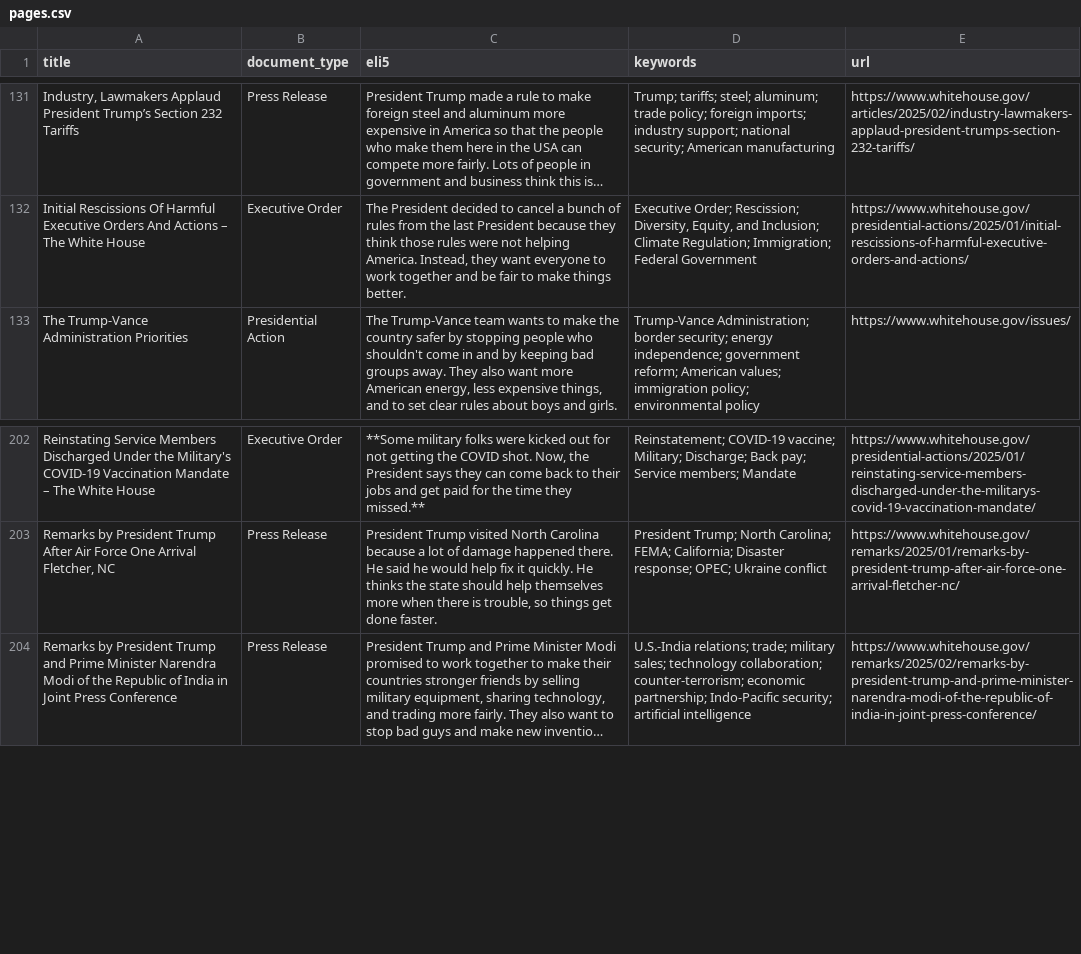
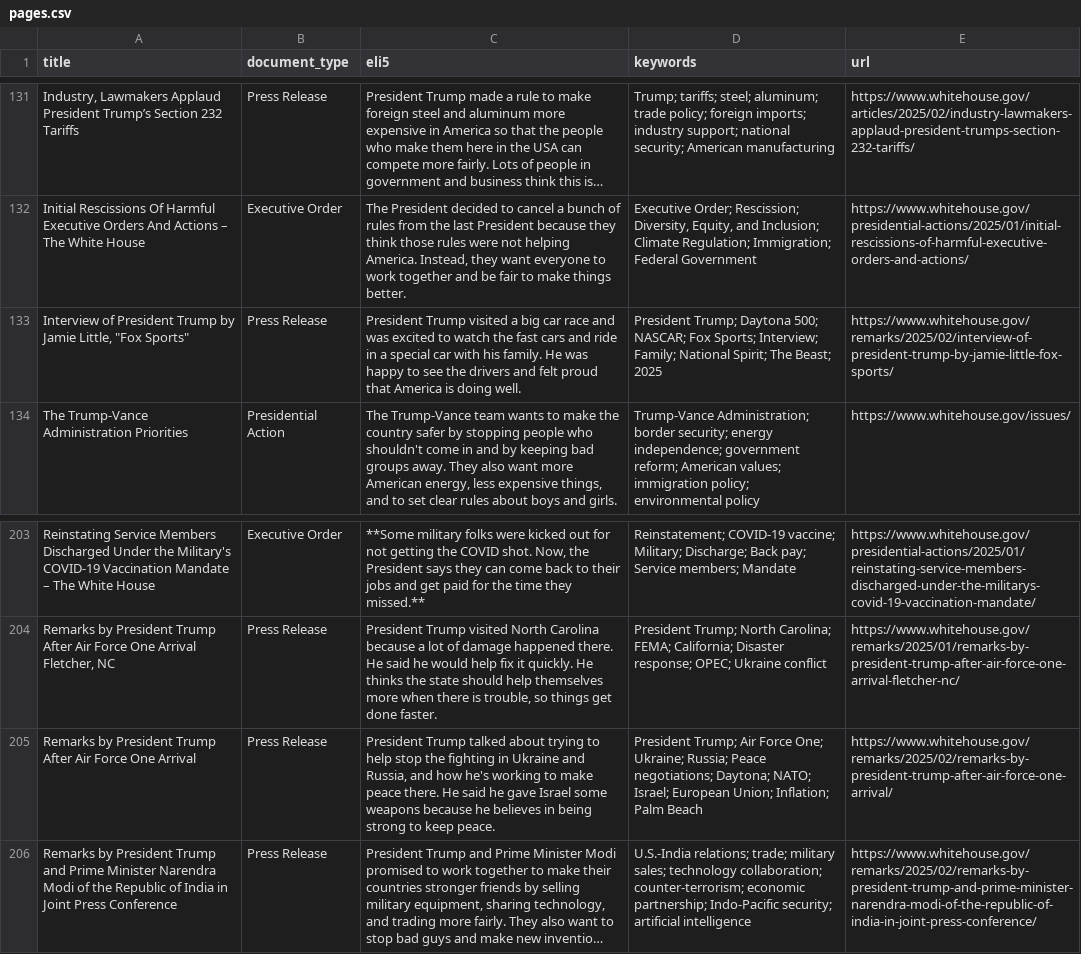
Before and after one commit to mjbommar/wh-pa, a CSV file: pages.csv, drawn as a sheet; only a part is shown, gaps mark what is left out; long unchanged cells end in …; the diff names each change by its address in the sheet, - before the commit and + after, or states it on an @@ line.

```diff
--- a/pages.csv
+++ b/pages.csv
+row 133: Interview of President Trump by Jamie Little, "Fox Sports" | Press Release | President Trump visited a big car race and was excited to watch the fast cars and ride in a special car with his family. He was happy to see the drivers and felt proud that America is doing well. | President Trump; Daytona 500; NASCAR; Fox Sports; Interview; Family; National Spirit; The Beast; 2025 | https://www.whitehouse.gov/remarks/2025/02/interview-of-president-trump-by-jamie-little-fox-sports/
+row 205: Remarks by President Trump After Air Force One Arrival | Press Release | President Trump talked about trying to help stop the fighting in Ukraine and Russia, and how he's working to make peace there. He said he gave Israel some weapons because he believes in being strong to keep peace. | President Trump; Air Force One; Ukraine; Russia; Peace negotiations; Daytona; NATO; Israel; European Union; Inflation; Palm Beach | https://www.whitehouse.gov/remarks/2025/02/remarks-by-president-trump-after-air-force-one-arrival/
```
Also changed, not shown: 6 other files.
